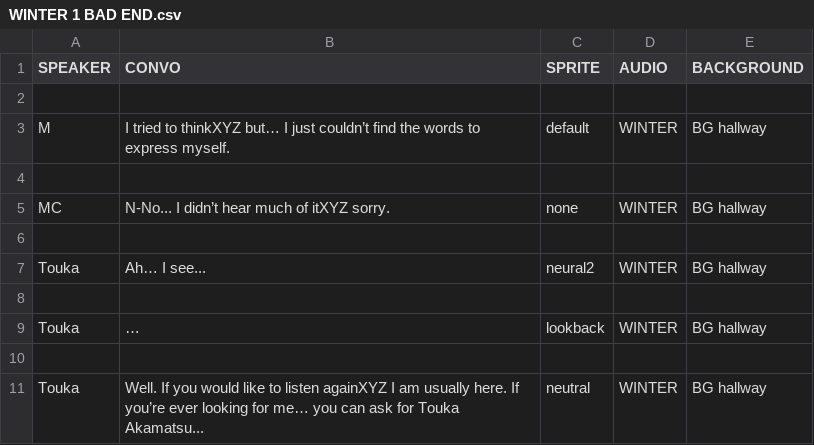
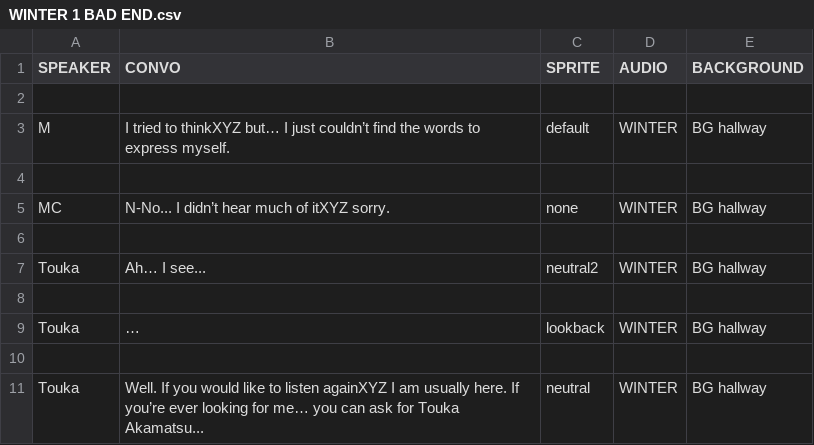
Before and after one commit to eggshelly/ics161FinalProj-Cardinal-Sin, a CSV file: ics161FinalProj/Assets/Resources/WINTER 1 BAD END.csv, drawn as a sheet; only a part is shown.

Commit message:
Fxied touka bad end

```diff
--- a/ics161FinalProj/Assets/Resources/WINTER 1 BAD END.csv
+++ b/ics161FinalProj/Assets/Resources/WINTER 1 BAD END.csv
@@ -6,3 +6,3 @@ MC,N-No... I didn’t hear much of itXYZ sorry.,none,WINTER,BG hallway
 ,,,,
-Touka,Ah… I see...,neural2,WINTER,BG hallway
+Touka,Ah… I see...,neutral2,WINTER,BG hallway
 ,,,,
```
